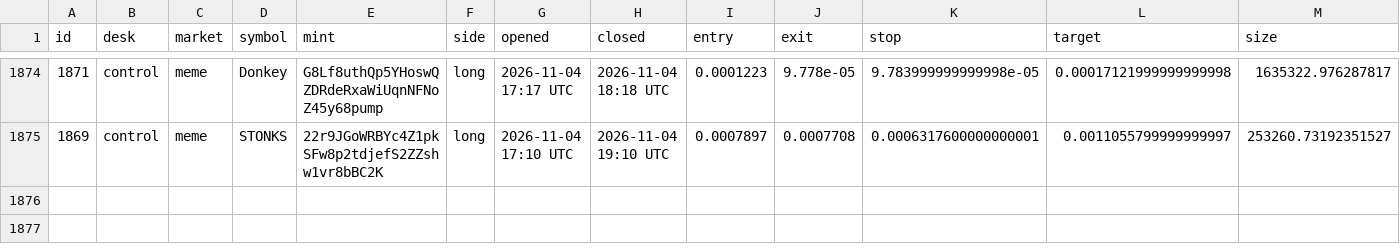
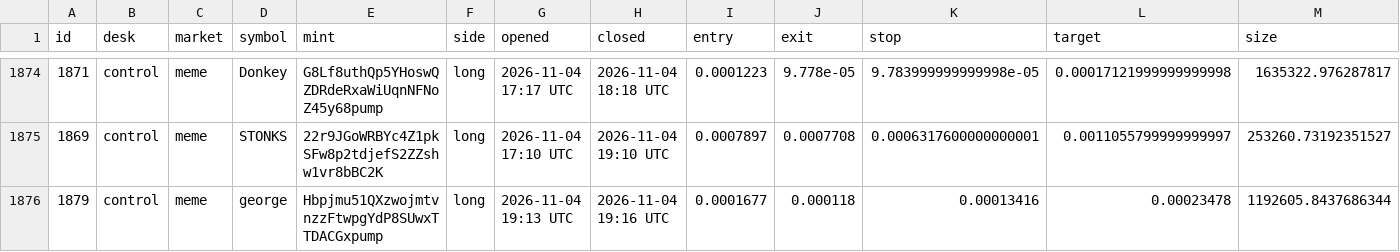
Before and after one commit to alhaddadsaid/lawahlawah, a CSV file: agents/trades.csv, drawn as a sheet; only a part is shown, gaps mark what is left out; rows hold the shown columns only; the diff names each change by its address in the sheet, - before the commit and + after, or states it on an @@ line.

Commit message:
agent desk update

```diff
--- a/agents/trades.csv
+++ b/agents/trades.csv
+row 1876: 1879 | control | meme | george | Hbpjmu51QXzwojmtvnzzFtwpgYdP8SUwxTTDACGxpump | long | 2026-11-04 19:13 UTC | 2026-11-04 19:16 UTC | 0.0001677 | 0.000118 | 0.00013416 | 0.00023478 | 1192605.8437686344
```
Also changed, not shown: 3 other files.
